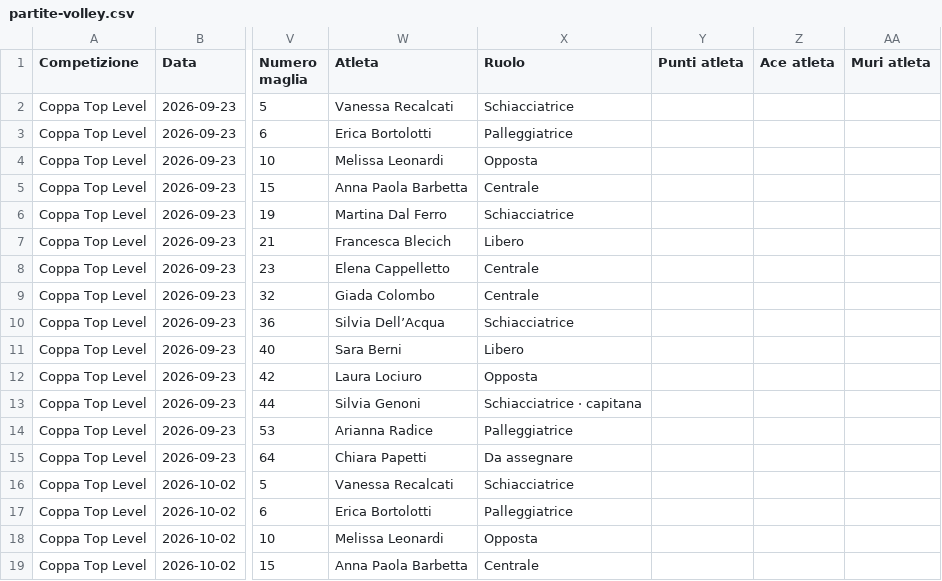
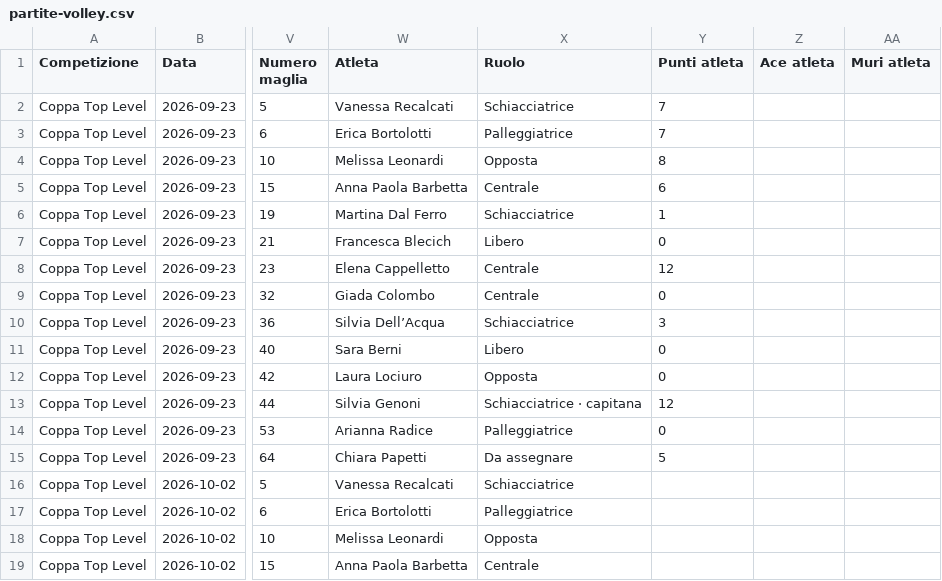
Before and after one commit to lucabarbetta18-tech/lucabarbetta18-tech.github.io, a CSV file: partite-volley.csv, drawn as a sheet; only a part is shown, gaps mark what is left out; the diff names each change by its address in the sheet, - before the commit and + after, or states it on an @@ line.

```diff
--- a/partite-volley.csv
+++ b/partite-volley.csv
-Y2:Y3 (Punti atleta): (empty)
+Y2:Y3 (Punti atleta): 7
-Y4 (Punti atleta): (empty)
+Y4 (Punti atleta): 8
-Y5 (Punti atleta): (empty)
+Y5 (Punti atleta): 6
-Y6 (Punti atleta): (empty)
+Y6 (Punti atleta): 1
-Y7 (Punti atleta): (empty)
+Y7 (Punti atleta): 0
-Y8 (Punti atleta): (empty)
+Y8 (Punti atleta): 12
-Y9 (Punti atleta): (empty)
+Y9 (Punti atleta): 0
-Y10 (Punti atleta): (empty)
+Y10 (Punti atleta): 3
-Y11:Y12 (Punti atleta): (empty)
+Y11:Y12 (Punti atleta): 0
-Y13 (Punti atleta): (empty)
+Y13 (Punti atleta): 12
-Y14 (Punti atleta): (empty)
+Y14 (Punti atleta): 0
-Y15 (Punti atleta): (empty)
+Y15 (Punti atleta): 5
```
Also changed, not shown: 1 other file.
